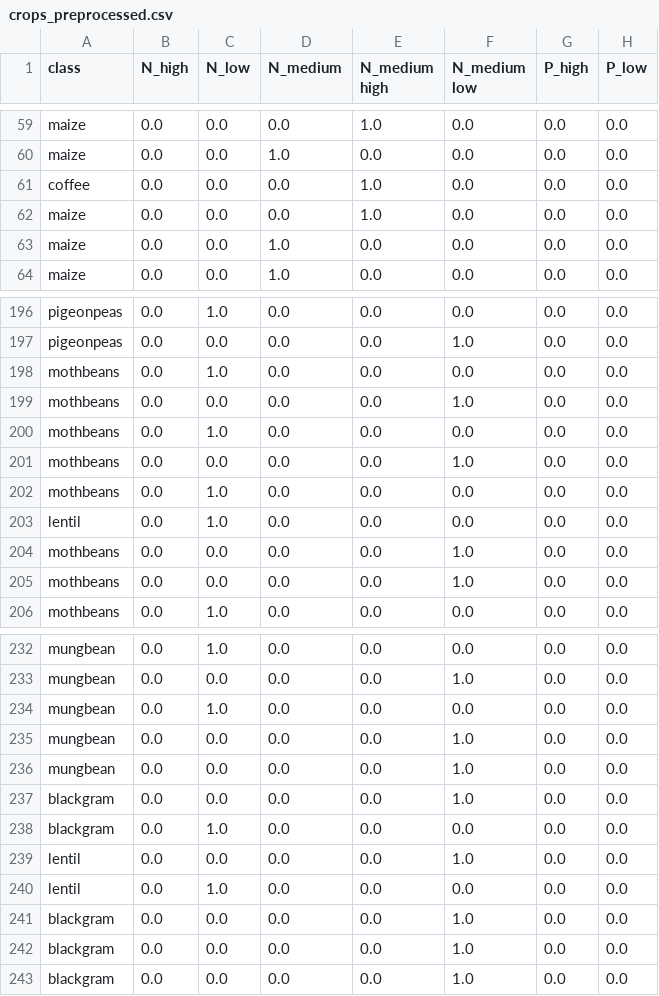
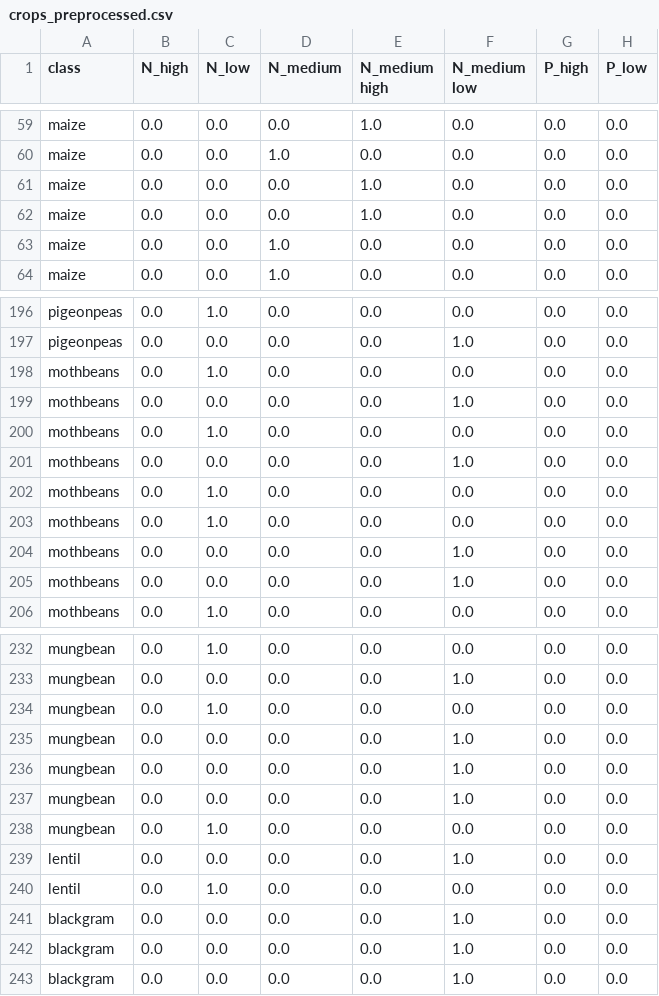
Before and after one commit to AnnaGlid/Indukcja_regul_dec, a CSV file: NEW_code/data/crops/crops_preprocessed.csv, drawn as a sheet; only a part is shown, gaps mark what is left out; the diff names each change by its address in the sheet, - before the commit and + after, or states it on an @@ line.

```diff
--- a/NEW_code/data/crops/crops_preprocessed.csv
+++ b/NEW_code/data/crops/crops_preprocessed.csv
-A61 (class): coffee
+A61 (class): maize
-A203 (class): lentil
+A203 (class): mothbeans
-A237:A238 (class): blackgram
+A237:A238 (class): mungbean
```
Also changed, not shown: 1 other file.
